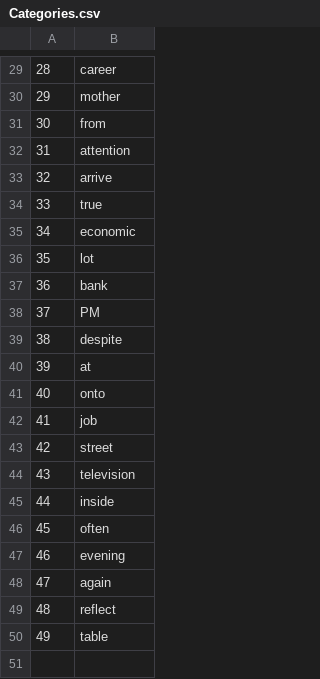
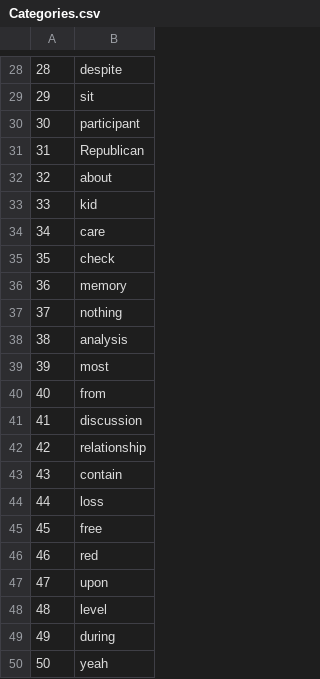
Before and after one commit to Victor723/database_project, a CSV file: db/data/Categories.csv, drawn as a sheet; only a part is shown, gaps mark what is left out; the diff covers the shown part only.

```diff
--- a/db/data/Categories.csv
+++ b/db/data/Categories.csv
@@ -29,22 +28,23 @@
-"28","career"
-"29","mother"
-"30","from"
-"31","attention"
-"32","arrive"
-"33","true"
-"34","economic"
-"35","lot"
-"36","bank"
-"37","PM"
-"38","despite"
-"39","at"
-"40","onto"
-"41","job"
-"42","street"
-"43","television"
-"44","inside"
-"45","often"
-"46","evening"
-"47","again"
-"48","reflect"
-"49","table"
+"28","despite"
+"29","sit"
+"30","participant"
+"31","Republican"
+"32","about"
+"33","kid"
+"34","care"
+"35","check"
+"36","memory"
+"37","nothing"
+"38","analysis"
+"39","most"
+"40","from"
+"41","discussion"
+"42","relationship"
+"43","contain"
+"44","loss"
+"45","free"
+"46","red"
+"47","upon"
+"48","level"
+"49","during"
+"50","yeah"
```
Also changed, not shown: 1 removed row and 27 edited cells elsewhere in this file, db/data/Sellers.csv, 4 other files.
